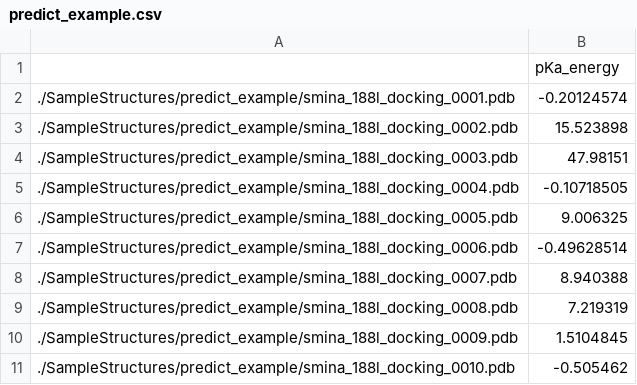
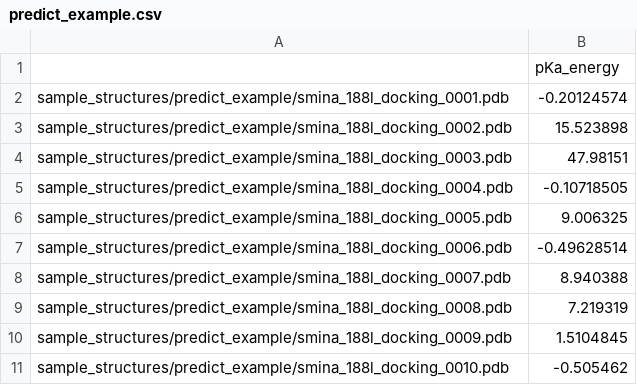
Before and after one commit to koji11235/AQDnet, a CSV file: predict_example.csv, drawn as a sheet.

```diff
--- a/predict_example.csv
+++ b/predict_example.csv
@@ -1,11 +1,11 @@
 ,pKa_energy
-./SampleStructures/predict_example/smina_188l_docking_0001.pdb,-0.20124574
-./SampleStructures/predict_example/smina_188l_docking_0002.pdb,15.523898
-./SampleStructures/predict_example/smina_188l_docking_0003.pdb,47.98151
-./SampleStructures/predict_example/smina_188l_docking_0004.pdb,-0.10718505
-./SampleStructures/predict_example/smina_188l_docking_0005.pdb,9.006325
-./SampleStructures/predict_example/smina_188l_docking_0006.pdb,-0.49628514
-./SampleStructures/predict_example/smina_188l_docking_0007.pdb,8.940388
-./SampleStructures/predict_example/smina_188l_docking_0008.pdb,7.219319
-./SampleStructures/predict_example/smina_188l_docking_0009.pdb,1.5104845
-./SampleStructures/predict_example/smina_188l_docking_0010.pdb,-0.505462
+sample_structures/predict_example/smina_188l_docking_0001.pdb,-0.20124574
+sample_structures/predict_example/smina_188l_docking_0002.pdb,15.523898
+sample_structures/predict_example/smina_188l_docking_0003.pdb,47.98151
+sample_structures/predict_example/smina_188l_docking_0004.pdb,-0.10718505
+sample_structures/predict_example/smina_188l_docking_0005.pdb,9.006325
+sample_structures/predict_example/smina_188l_docking_0006.pdb,-0.49628514
+sample_structures/predict_example/smina_188l_docking_0007.pdb,8.940388
+sample_structures/predict_example/smina_188l_docking_0008.pdb,7.219319
+sample_structures/predict_example/smina_188l_docking_0009.pdb,1.5104845
+sample_structures/predict_example/smina_188l_docking_0010.pdb,-0.505462
```
Also changed, not shown: 10 other files.
